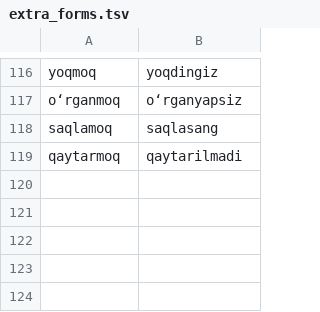
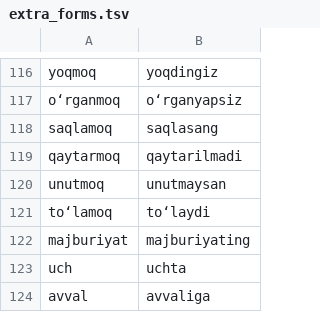
Before and after one commit to zavanton123/tayra-languages, a TSV file: tools/courses/uz/extra_forms.tsv, drawn as a sheet; only a part is shown, gaps mark what is left out.

Commit message:
Add Uzbek forms the writers reported

```diff
--- a/tools/courses/uz/extra_forms.tsv
+++ b/tools/courses/uz/extra_forms.tsv
@@ -119 +119,6 @@ saqlamoq	saqlasang
 qaytarmoq	qaytarilmadi
+unutmoq	unutmaysan
+toʻlamoq	toʻlaydi
+majburiyat	majburiyating
+uch	uchta
+avval	avvaliga
```
